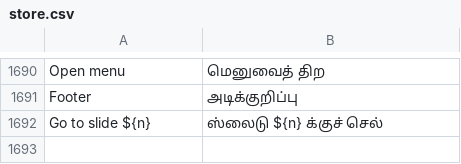
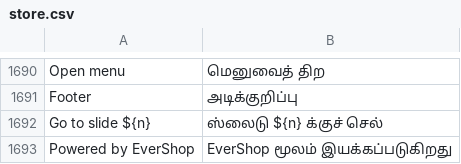
Before and after one commit to evershopcommerce/evershop, a CSV file: translations/ta/store.csv, drawn as a sheet; only a part is shown, gaps mark what is left out; the diff names each change by its address in the sheet, - before the commit and + after, or states it on an @@ line.

```diff
--- a/translations/ta/store.csv
+++ b/translations/ta/store.csv
+row 1693: Powered by EverShop | EverShop மூலம் இயக்கப்படுகிறது
```
Also changed, not shown: translations/el/store.csv, translations/fa/store.csv, 22 other files.
